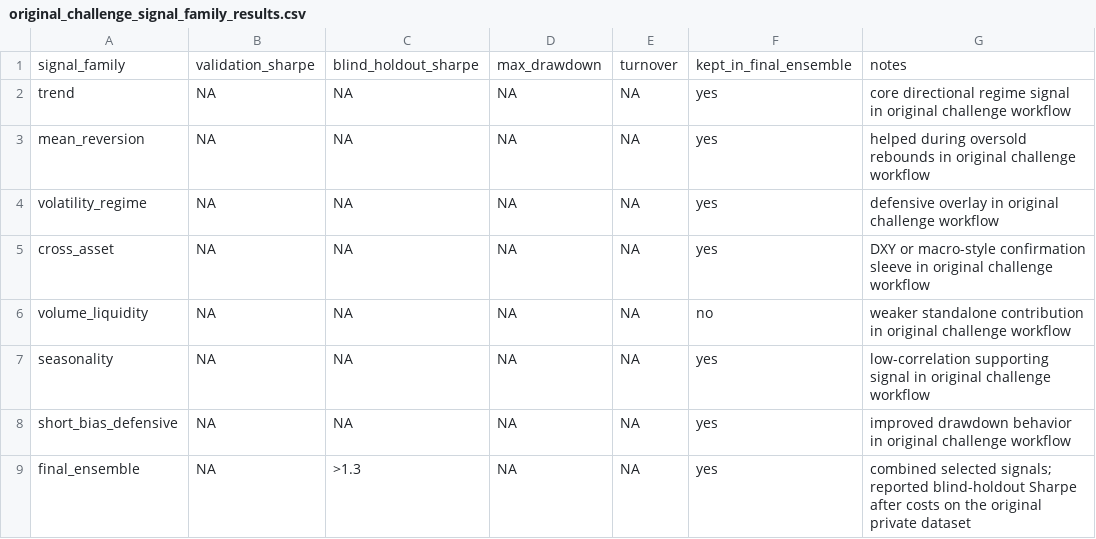
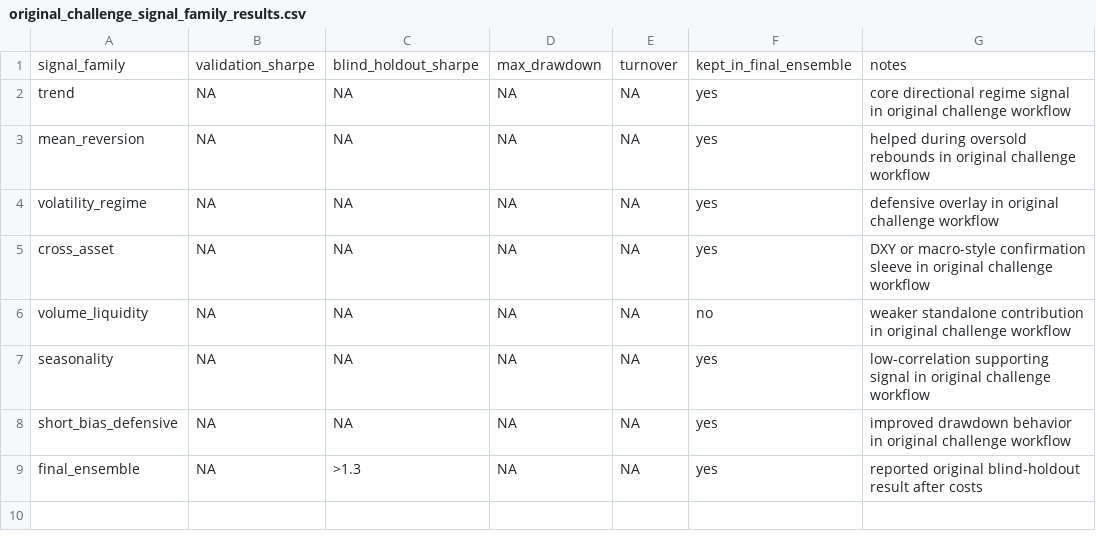
Before and after one commit to aytn06/qqq-systematic-signal-research, a CSV file: results/original_challenge_signal_family_results.csv, drawn as a sheet.

Commit message:
split sample results from challenge notes

```diff
--- a/results/original_challenge_signal_family_results.csv
+++ b/results/original_challenge_signal_family_results.csv
@@ -8,2 +8,2 @@ seasonality,NA,NA,NA,NA,yes,low-correlation supporting signal in original challe
 short_bias_defensive,NA,NA,NA,NA,yes,improved drawdown behavior in original challenge workflow
-final_ensemble,NA,>1.3,NA,NA,yes,combined selected signals; reported blind-holdout Sharpe after costs on the original private dataset
+final_ensemble,NA,>1.3,NA,NA,yes,reported original blind-holdout result after costs
```
Also changed, not shown: results/original_challenge_cost_sensitivity.csv, results/original_challenge_performance_summary.csv, 2 other files.
